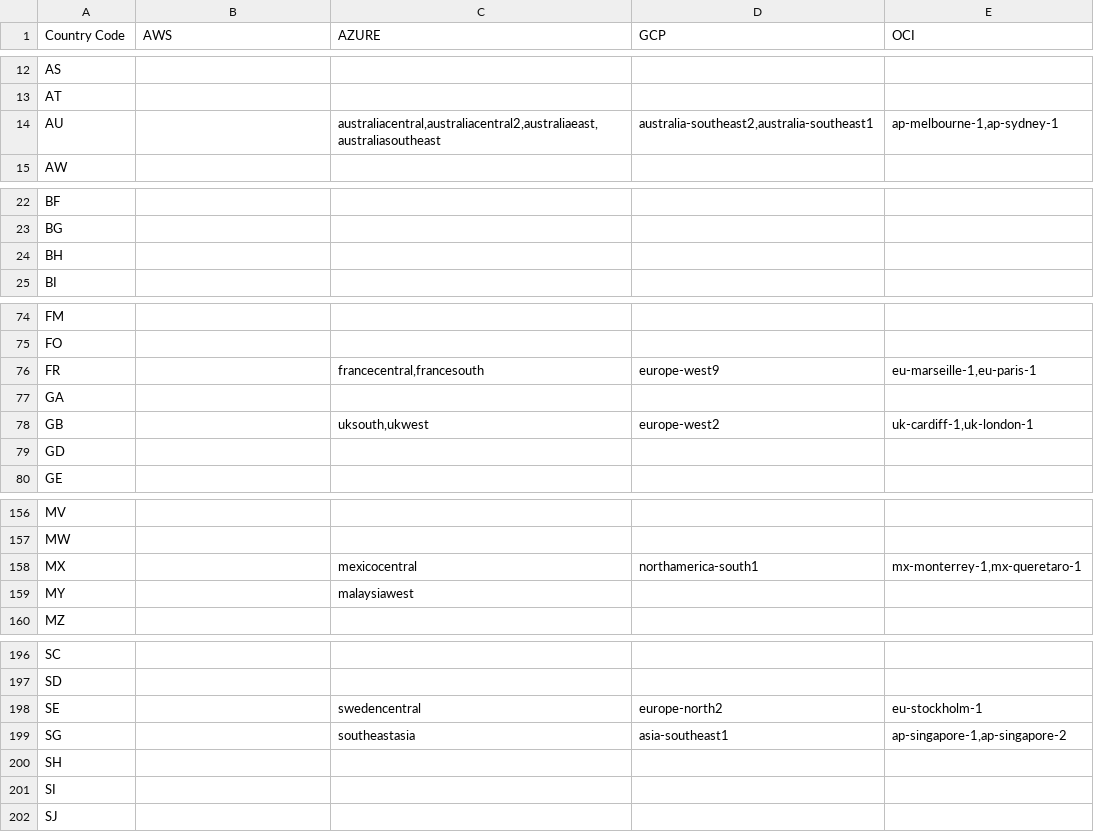
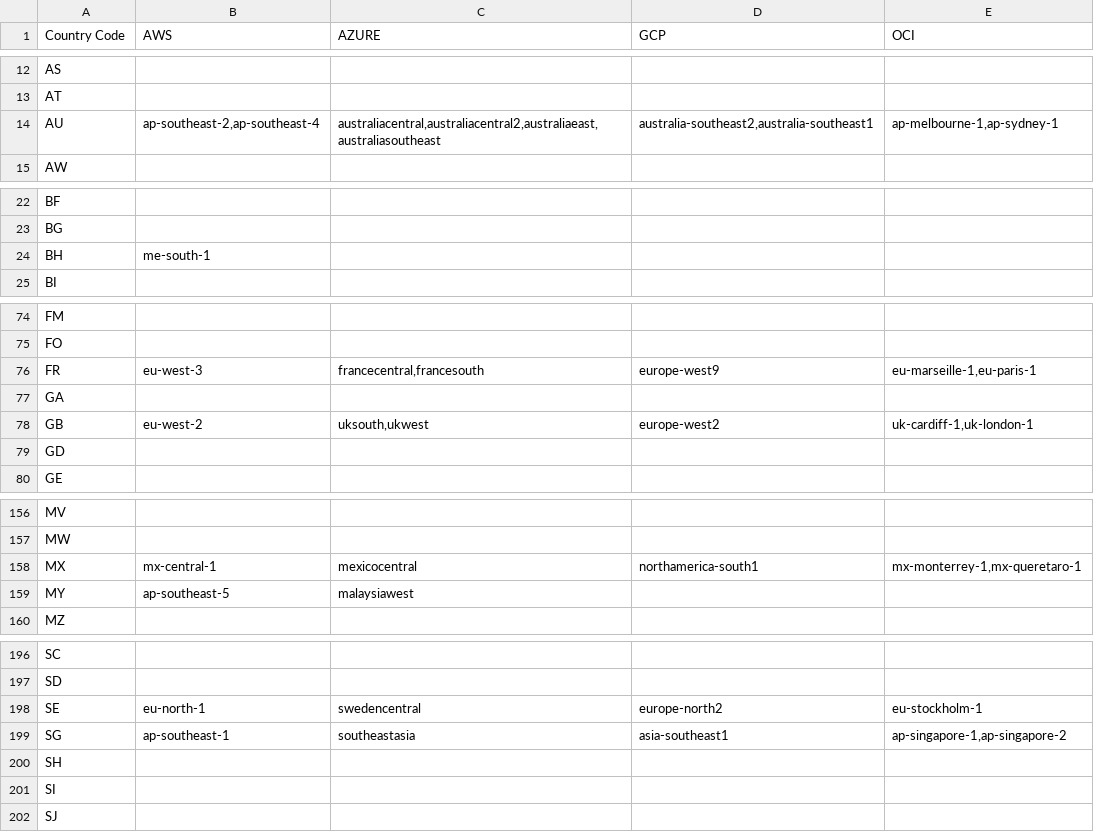
Before and after one commit to davidkhala/cloud-region, a CSV file: regions.csv, drawn as a sheet; only a part is shown, gaps mark what is left out; the diff covers the shown part only.

```diff
--- a/regions.csv
+++ b/regions.csv
@@ -13,3 +13,3 @@ AS,,,,
 AT,,,,
-AU,,"australiacentral,australiacentral2,australiaeast,australiasoutheast","australia-southeast2,australia-southeast1","ap-melbourne-1,ap-sydney-1"
+AU,"ap-southeast-2,ap-southeast-4","australiacentral,australiacentral2,australiaeast,australiasoutheast","australia-southeast2,australia-southeast1","ap-melbourne-1,ap-sydney-1"
 AW,,,,
@@ -23,3 +23,3 @@ BF,,,,
 BG,,,,
-BH,,,,
+BH,me-south-1,,,
 BI,,,,
@@ -75,5 +75,5 @@ FM,,,,
 FO,,,,
-FR,,"francecentral,francesouth",europe-west9,"eu-marseille-1,eu-paris-1"
+FR,eu-west-3,"francecentral,francesouth",europe-west9,"eu-marseille-1,eu-paris-1"
 GA,,,,
-GB,,"uksouth,ukwest",europe-west2,"uk-cardiff-1,uk-london-1"
+GB,eu-west-2,"uksouth,ukwest",europe-west2,"uk-cardiff-1,uk-london-1"
 GD,,,,
@@ -157,4 +157,4 @@ MV,,,,
 MW,,,,
-MX,,mexicocentral,northamerica-south1,"mx-monterrey-1,mx-queretaro-1"
-MY,,malaysiawest,,
+MX,mx-central-1,mexicocentral,northamerica-south1,"mx-monterrey-1,mx-queretaro-1"
+MY,ap-southeast-5,malaysiawest,,
 MZ,,,,
@@ -197,4 +197,4 @@ SC,,,,
 SD,,,,
-SE,,swedencentral,europe-north2,eu-stockholm-1
-SG,,southeastasia,asia-southeast1,"ap-singapore-1,ap-singapore-2"
+SE,eu-north-1,swedencentral,europe-north2,eu-stockholm-1
+SG,ap-southeast-1,southeastasia,asia-southeast1,"ap-singapore-1,ap-singapore-2"
 SH,,,,
```
Also changed, not shown: 17 edited cells elsewhere in this file.
